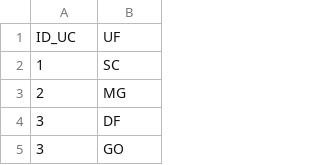
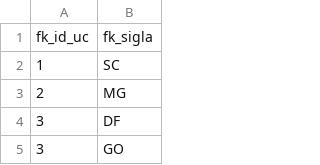
Before and after one commit to Igor-dJS/Trabalho_BD, a CSV file: tabelas/estado_pertence_unidade.csv, drawn as a sheet; only a part is shown.

```diff
--- a/tabelas/estado_pertence_unidade.csv
+++ b/tabelas/estado_pertence_unidade.csv
@@ -1,2 +1,2 @@
-ID_UC,UF
+fk_id_uc,fk_sigla
 1,SC
```
Also changed, not shown: tabelas/estados.csv, tabelas/familias.csv, 11 other files.
